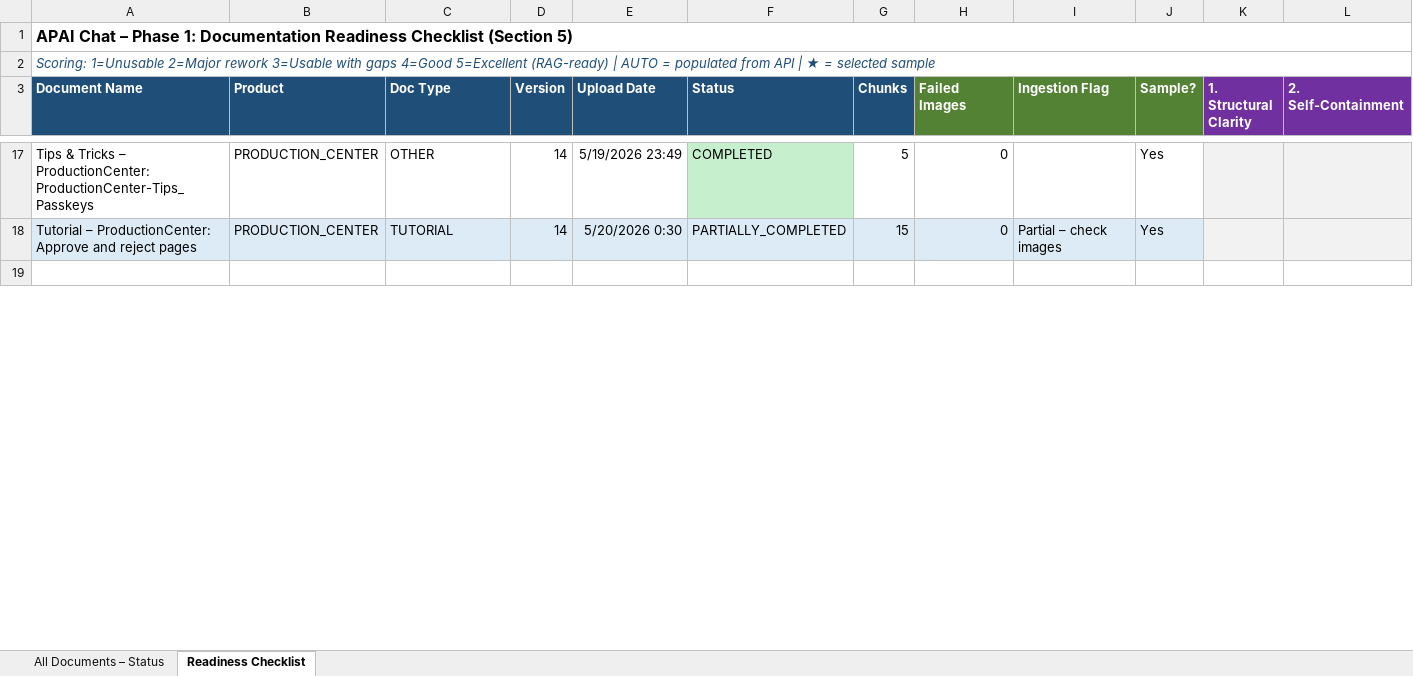
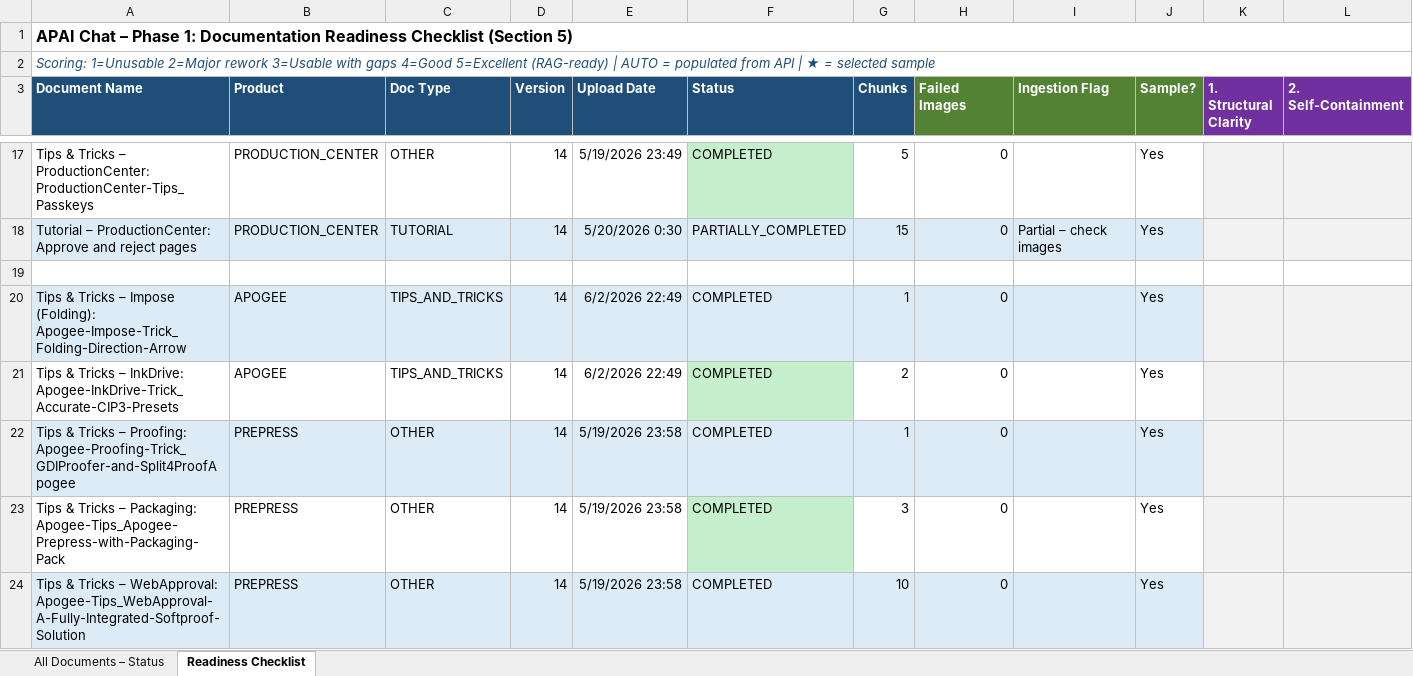
Before and after one commit to OzenLevent/apai-chat-documents, an Excel workbook: doc_readiness_checklist.xlsx, sheet Readiness Checklist, drawn as a sheet; only a part is shown, gaps mark what is left out; values as stored, in another font and other column widths than the file's, no borders; rows hold the shown columns only; the diff covers the shown part only; the diff names each change by its address in the sheet, - before the commit and + after, or states it on an @@ line.

Commit message:
Add 9 Tips & Tricks samples to readiness checklist (24 samples total)

```diff
--- a/doc_readiness_checklist.xlsx (sheet Readiness Checklist)
+++ b/doc_readiness_checklist.xlsx (sheet Readiness Checklist)
+row 20: Tips & Tricks – Impose (Folding): Apogee-Impose-Trick_Folding-Direction-Arrow | APOGEE | TIPS_AND_TRICKS | 14 | 6/2/2026 22:49 | COMPLETED | 1 | 0 |  | Yes
+row 21: Tips & Tricks – InkDrive: Apogee-InkDrive-Trick_Accurate-CIP3-Presets | APOGEE | TIPS_AND_TRICKS | 14 | 6/2/2026 22:49 | COMPLETED | 2 | 0 |  | Yes
+row 22: Tips & Tricks – Proofing: Apogee-Proofing-Trick_GDIProofer-and-Split4ProofApogee | PREPRESS | OTHER | 14 | 5/19/2026 23:58 | COMPLETED | 1 | 0 |  | Yes
+row 23: Tips & Tricks – Packaging: Apogee-Tips_Apogee-Prepress-with-Packaging-Pack | PREPRESS | OTHER | 14 | 5/19/2026 23:58 | COMPLETED | 3 | 0 |  | Yes
+row 24: Tips & Tricks – WebApproval: Apogee-Tips_WebApproval-A-Fully-Integrated-Softproof-Solution | PREPRESS | OTHER | 14 | 5/19/2026 23:58 | COMPLETED | 10 | 0 |  | Yes
```
Also changed, not shown: 4 added rows elsewhere in this sheet.
